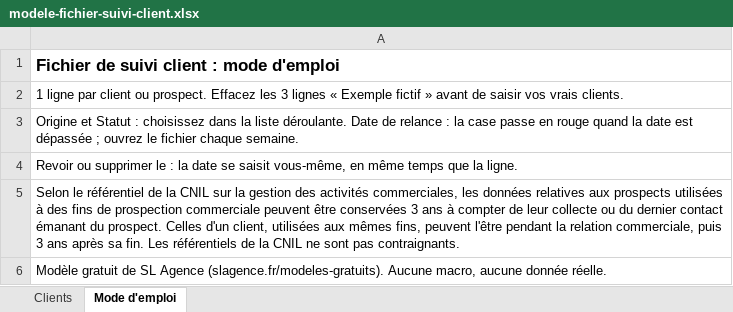
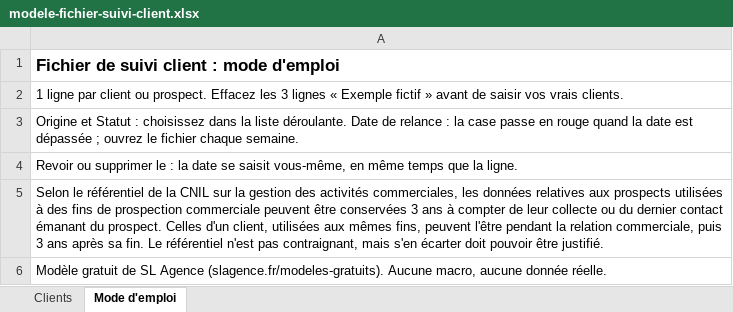
Before and after one commit to agencesl68/sl-agence, an Excel workbook: modeles/modele-fichier-suivi-client.xlsx, sheet Mode d'emploi, drawn as a sheet; values as stored, in another font and other column widths than the file's, no borders; the diff names each change by its address in the sheet, - before the commit and + after, or states it on an @@ line.

```diff
--- a/modeles/modele-fichier-suivi-client.xlsx (sheet Mode d'emploi)
+++ b/modeles/modele-fichier-suivi-client.xlsx (sheet Mode d'emploi)
-A5: …sa fin. Les référentiels de la CNIL ne sont pas contraignants.
+A5: …sa fin. Le référentiel n'est pas contraignant, mais s'en écarter doit pouvoir être justifié.
```
Also changed, not shown: 8 other files.
